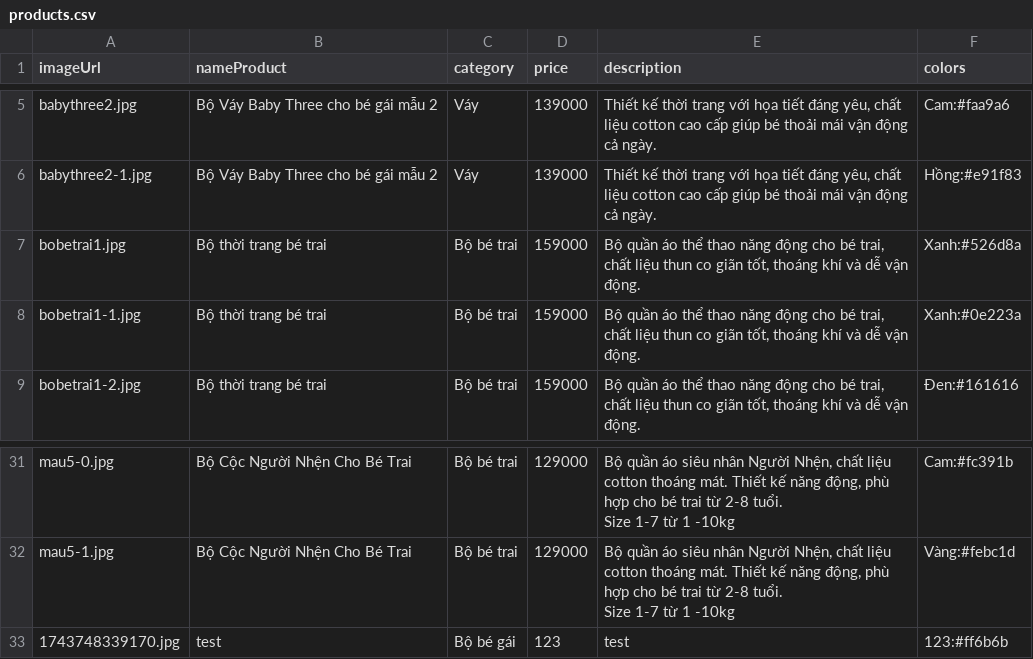
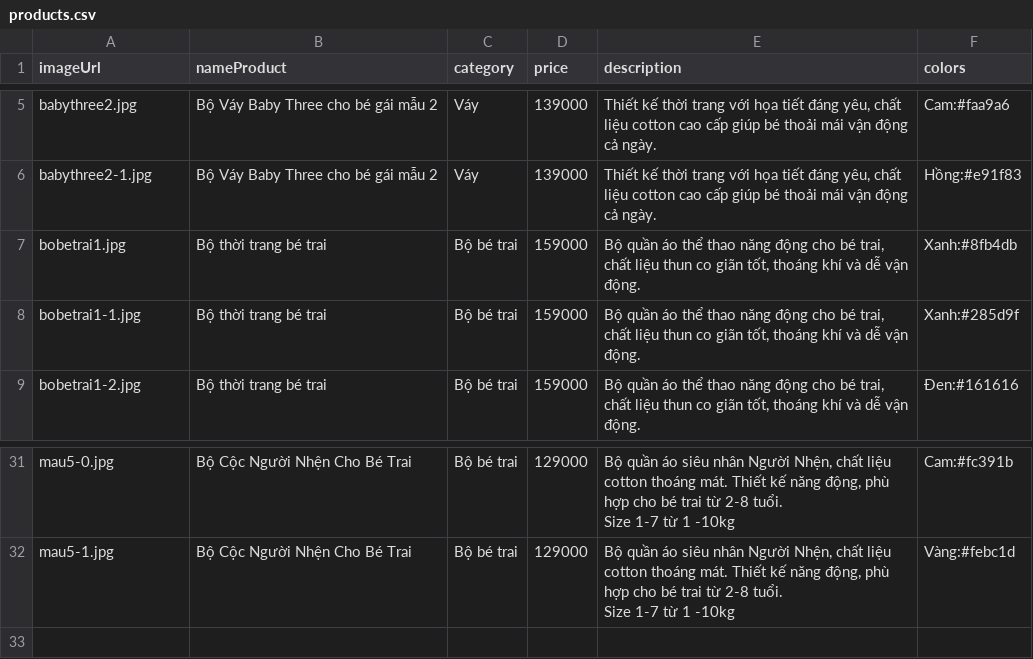
Before and after one commit to phuoctt03/KidFashion, a CSV file: products.csv, drawn as a sheet; only a part is shown, gaps mark what is left out.

Commit message:
Cập nhật danh sách sản phẩm

```diff
--- a/products.csv
+++ b/products.csv
@@ -6,4 +6,4 @@
 "babythree2-1.jpg","Bộ Váy Baby Three cho bé gái mẫu 2","Váy","139000","Thiết kế thời trang với họa tiết đáng yêu, chất liệu cotton cao cấp giúp bé thoải mái vận động cả ngày.","Hồng:#e91f83"
-"bobetrai1.jpg","Bộ thời trang bé trai","Bộ bé trai","159000","Bộ quần áo thể thao năng động cho bé trai, chất liệu thun co giãn tốt, thoáng khí và dễ vận động.","Xanh:#526d8a"
-"bobetrai1-1.jpg","Bộ thời trang bé trai","Bộ bé trai","159000","Bộ quần áo thể thao năng động cho bé trai, chất liệu thun co giãn tốt, thoáng khí và dễ vận động.","Xanh:#0e223a"
+"bobetrai1.jpg","Bộ thời trang bé trai","Bộ bé trai","159000","Bộ quần áo thể thao năng động cho bé trai, chất liệu thun co giãn tốt, thoáng khí và dễ vận động.","Xanh:#8fb4db"
+"bobetrai1-1.jpg","Bộ thời trang bé trai","Bộ bé trai","159000","Bộ quần áo thể thao năng động cho bé trai, chất liệu thun co giãn tốt, thoáng khí và dễ vận động.","Xanh:#285d9f"
 "bobetrai1-2.jpg","Bộ thời trang bé trai","Bộ bé trai","159000","Bộ quần áo thể thao năng động cho bé trai, chất liệu thun co giãn tốt, thoáng khí và dễ vận động.","Đen:#161616"
@@ -34,2 +34 @@ Size 1-7 từ 1 -10kg","Cam:#fc391b"
 Size 1-7 từ 1 -10kg","Vàng:#febc1d"
-"1743748339170.jpg","test","Bộ bé gái","123","test","123:#ff6b6b"
```
